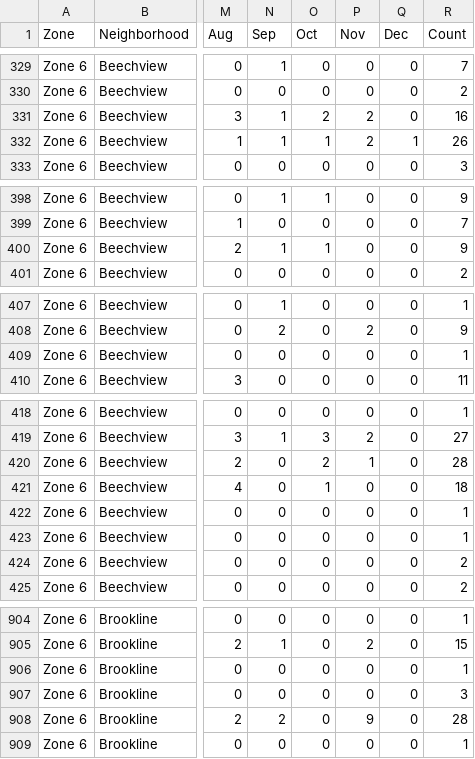
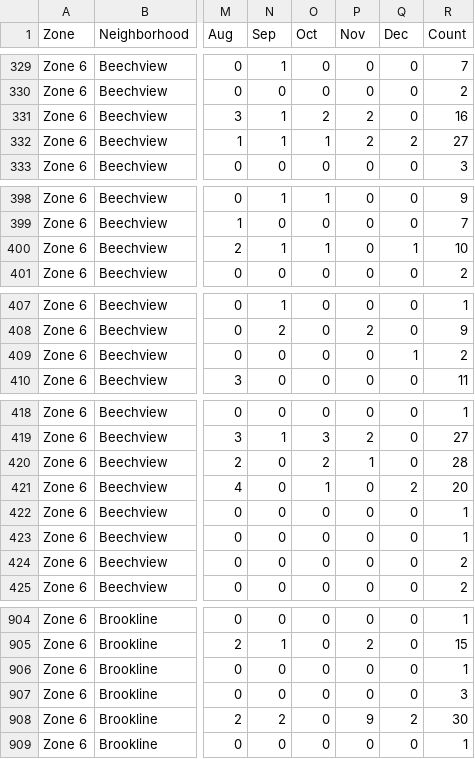
Before and after one commit to mhowe0422/mhowe0422.github.io, a CSV file: Zone6/Zone6data.csv, drawn as a sheet; only a part is shown, gaps mark what is left out; the diff covers the shown part only; the diff names each change by its address in the sheet, - before the commit and + after, or states it on an @@ line.

```diff
--- a/Zone6/Zone6data.csv
+++ b/Zone6/Zone6data.csv
-Q332 (Dec): 1
+Q332 (Dec): 2
-R332 (Count): 26
+R332 (Count): 27
-Q400 (Dec): 0
+Q400 (Dec): 1
-R400 (Count): 9
+R400 (Count): 10
-Q409 (Dec): 0
+Q409 (Dec): 1
-R409 (Count): 1
+R409 (Count): 2
-Q421 (Dec): 0
+Q421 (Dec): 2
-R421 (Count): 18
+R421 (Count): 20
-Q908 (Dec): 0
+Q908 (Dec): 2
-R908 (Count): 28
+R908 (Count): 30
```
Also changed, not shown: 2 added rows, 2 moved rows and 18 edited cells elsewhere in this file, 1 other file.
